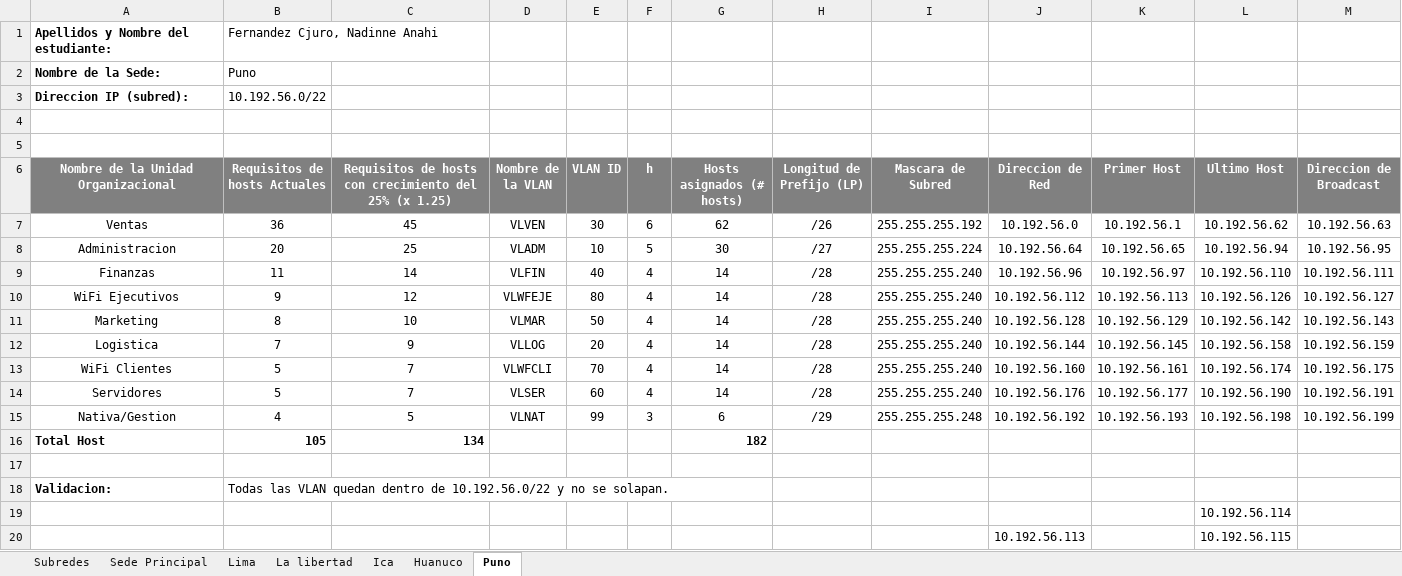
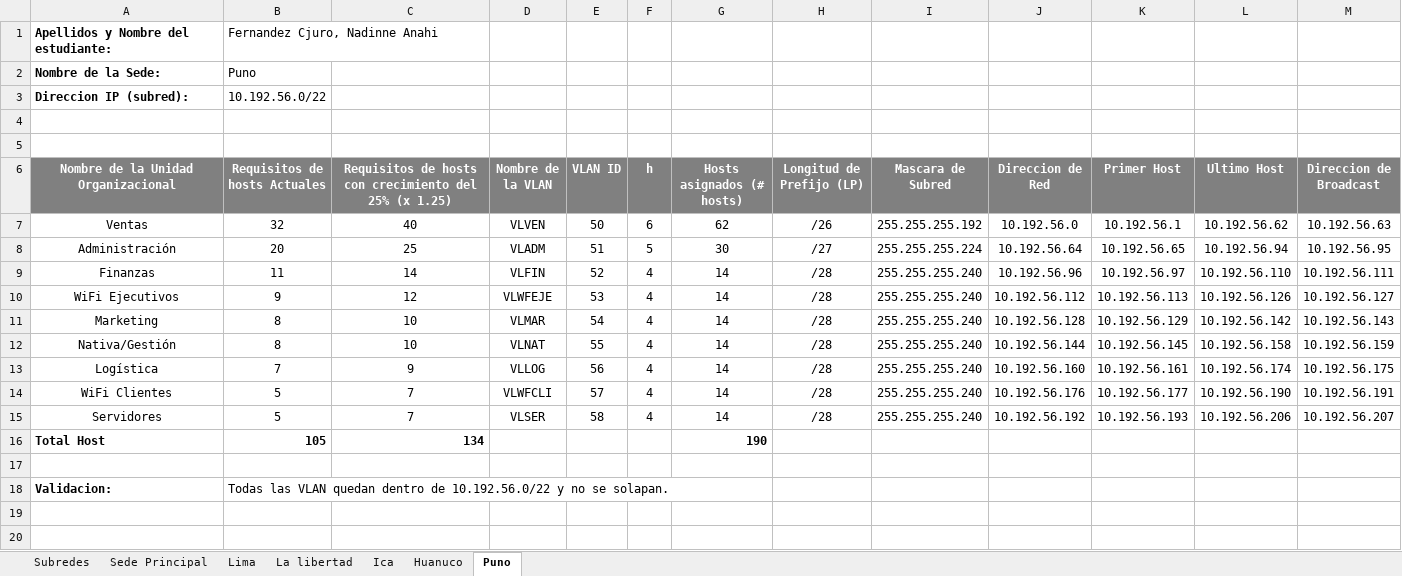
Before and after one commit to zGIKS/redes-scripts, an Excel workbook: excel-final/Esquema de Direccionamiento IP.xlsx, sheet Puno, drawn as a sheet; values as stored, in another font and other column widths than the file's, no borders; charts and pictures not drawn; removed rows and columns are numbered as before the commit, all else as after; the diff names each change by its address in the sheet, - before the commit and + after, or states it on an @@ line.

Commit message:
Update Esquema de Direccionamiento IP.xlsx with revised network addressing scheme

```diff
--- a/excel-final/Esquema de Direccionamiento IP.xlsx (sheet Puno)
+++ b/excel-final/Esquema de Direccionamiento IP.xlsx (sheet Puno)
-B7 (Requisitos de hosts Actuales): 36
+B7 (Requisitos de hosts Actuales): 32
-C7: 45
+C7: 40
-E7 (VLAN ID): 30
+E7 (VLAN ID): 50
-A8: Administracion
+A8: Administración
-E8 (VLAN ID): 10
+E8 (VLAN ID): 51
-E9 (VLAN ID): 40
+E9 (VLAN ID): 52
-E10 (VLAN ID): 80
+E10 (VLAN ID): 53
-E11 (VLAN ID): 50
+E11 (VLAN ID): 54
+row 12: Nativa/Gestión | 8 | 10 | VLNAT | 55 | 4 | 14 | /28 | 255.255.255.240 | 10.192.56.144 | 10.192.56.145 | 10.192.56.158 | 10.192.56.159
-A13: Logistica
+A13: Logística
-E13 (VLAN ID): 20
+E13 (VLAN ID): 56
-J13 (Direccion de Red): 10.192.56.144
+J13 (Direccion de Red): 10.192.56.160
-K13 (Primer Host): 10.192.56.145
+K13 (Primer Host): 10.192.56.161
-L13 (Ultimo Host): 10.192.56.158
+L13 (Ultimo Host): 10.192.56.174
-M13 (Direccion de Broadcast): 10.192.56.159
+M13 (Direccion de Broadcast): 10.192.56.175
-E14 (VLAN ID): 70
+E14 (VLAN ID): 57
-J14 (Direccion de Red): 10.192.56.160
+J14 (Direccion de Red): 10.192.56.176
-K14 (Primer Host): 10.192.56.161
+K14 (Primer Host): 10.192.56.177
-L14 (Ultimo Host): 10.192.56.174
+L14 (Ultimo Host): 10.192.56.190
-M14 (Direccion de Broadcast): 10.192.56.175
+M14 (Direccion de Broadcast): 10.192.56.191
-E15 (VLAN ID): 60
+E15 (VLAN ID): 58
-J15 (Direccion de Red): 10.192.56.176
+J15 (Direccion de Red): 10.192.56.192
-K15 (Primer Host): 10.192.56.177
+K15 (Primer Host): 10.192.56.193
-L15 (Ultimo Host): 10.192.56.190
+L15 (Ultimo Host): 10.192.56.206
-M15 (Direccion de Broadcast): 10.192.56.191
+M15 (Direccion de Broadcast): 10.192.56.207
-row 15: Nativa/Gestion | 4 | 5 | VLNAT | 99 | 3 | 6 | /29 | 255.255.255.248 | 10.192.56.192 | 10.192.56.193 | 10.192.56.198 | 10.192.56.199
-G16 (Hosts asignados (# hosts)): 182
+G16 (Hosts asignados (# hosts)): 190
-row 19:  |  |  |  |  |  |  |  |  |  |  | 10.192.56.114
-row 20:  |  |  |  |  |  |  |  |  | 10.192.56.113 |  | 10.192.56.115
```
Also changed, not shown: sheet La libertad, sheet Lima, sheet Huanuco, formulas that keep their value.
